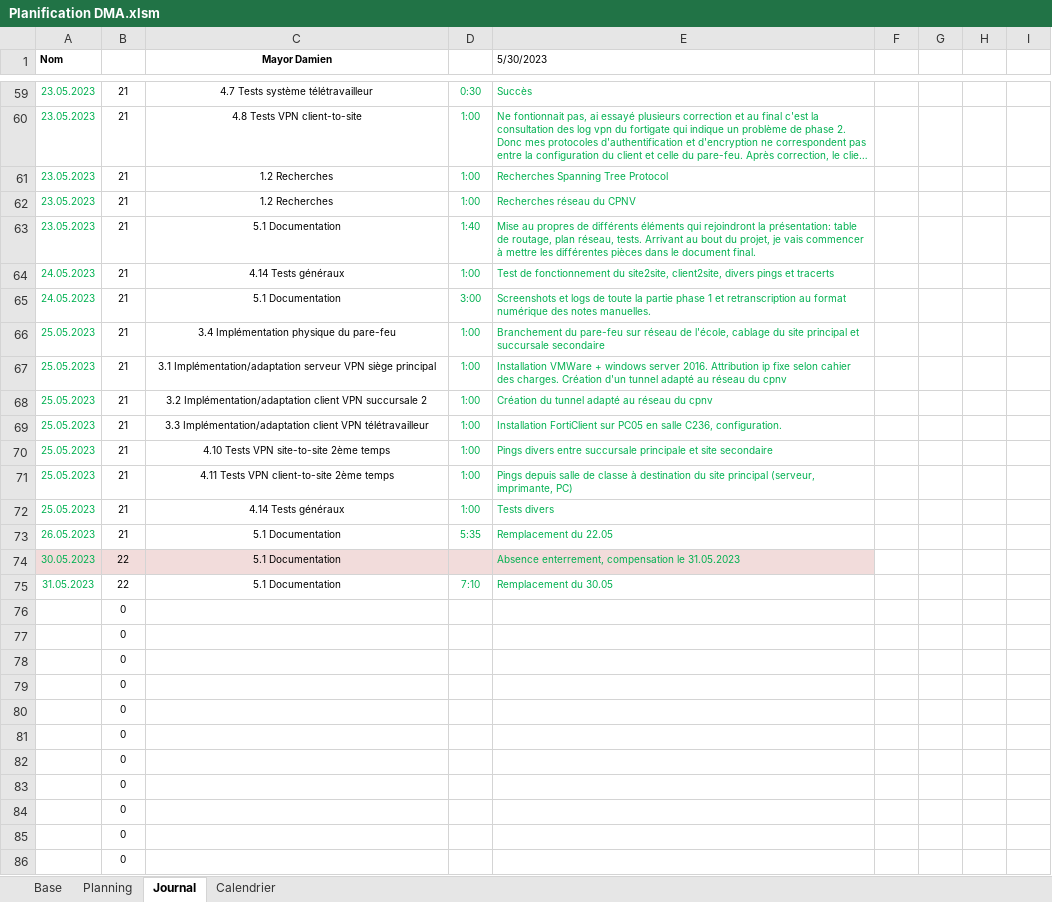
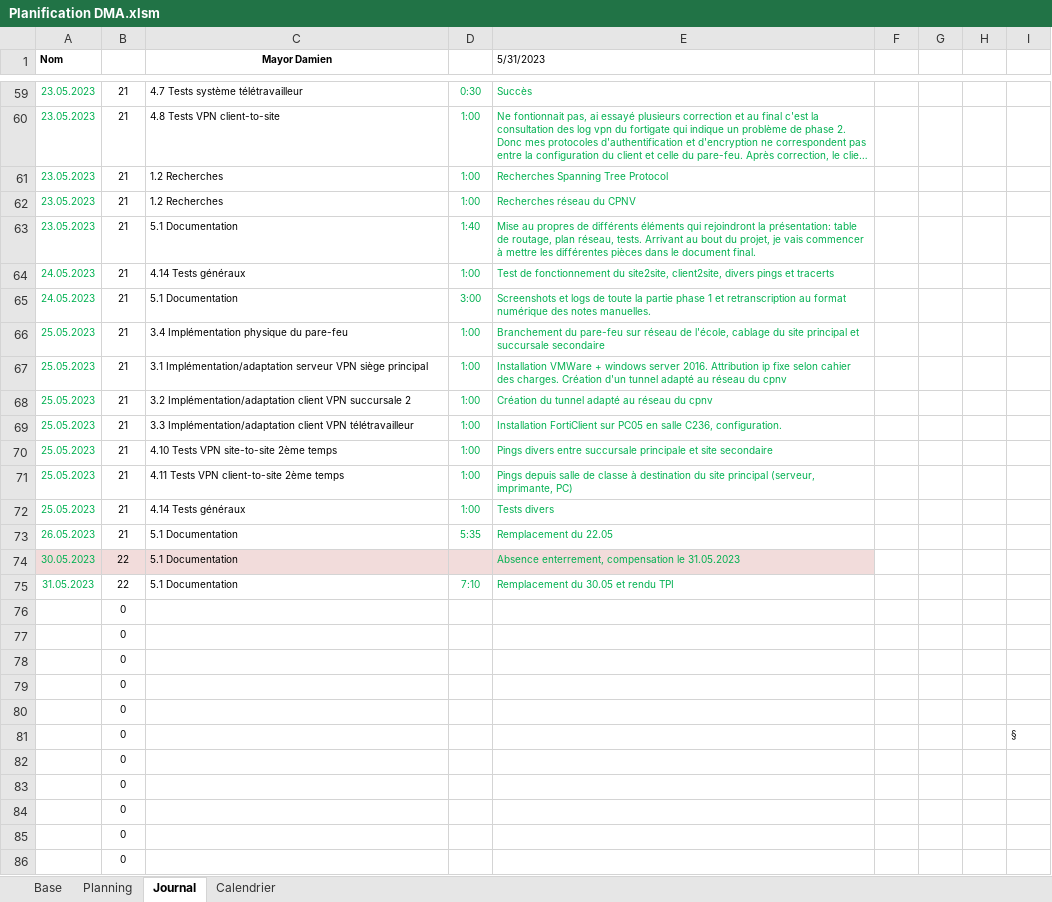
Before and after one commit to damienmayor/TPI, an Excel workbook: Documents Finaux/Planification DMA.xlsm, sheet Journal, drawn as a sheet; only a part is shown, gaps mark what is left out; long unchanged cells end in …; values as stored, in another font and other column widths than the file's, no borders; charts and pictures not drawn; the diff covers the shown part only; the diff names each change by its address in the sheet, - before the commit and + after, or states it on an @@ line.

```diff
--- a/Documents Finaux/Planification DMA.xlsm (sheet Journal)
+++ b/Documents Finaux/Planification DMA.xlsm (sheet Journal)
-E1: 5/30/2023
+E1: 5/31/2023
-C59:C75 alignment: center
+C59:C75 alignment: left
-E75 (5/31/2023): Remplacement du 30.05
+E75 (5/31/2023): Remplacement du 30.05 et rendu TPI
-I81: (empty)
+I81: §
```
Also changed, not shown: cell formats elsewhere in this sheet, Documents Finaux/Manuel de tests.xlsx, Documents Finaux/Sources & glossaire.xlsx, 8 other files.
